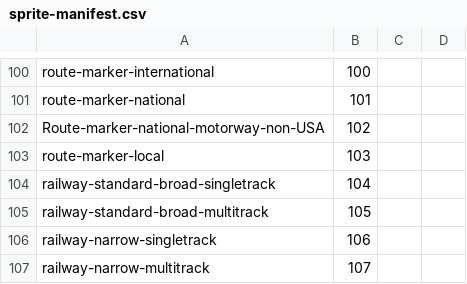
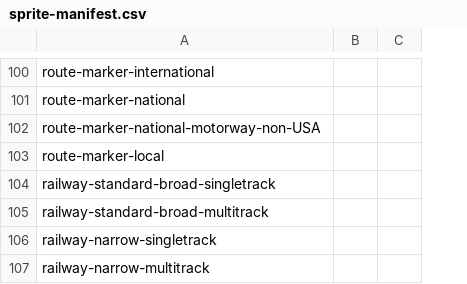
Before and after one commit to DaveThePianoDude/mapbox-spritesheet-bounding-boxes, a CSV file: sprite-manifest.csv, drawn as a sheet; only a part is shown, gaps mark what is left out; removed rows and columns are numbered as before the commit, all else as after; the diff covers the shown part only; the diff names each change by its address in the sheet, - before the commit and + after, or states it on an @@ line.

Commit message:
Now the sprite manifest requires only one column.  This has icons and mappings up to V.O.

```diff
--- a/sprite-manifest.csv
+++ b/sprite-manifest.csv
-column B, rows 100-107: 100 | 101 | 102 | 103 | 104 | 105 | 106 | 107
-A102: Route-marker-national-motorway-non-USA
+A102: route-marker-national-motorway-non-USA
```
Also changed, not shown: 17 added rows elsewhere in this file, 10 other files.
